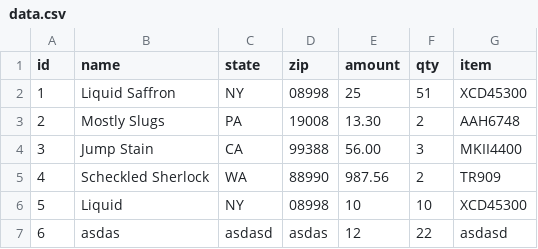
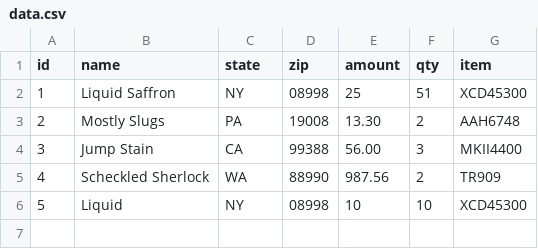
Before and after one commit to harshavardhan0001/Application-Test, a CSV file: backend/data.csv, drawn as a sheet.

```diff
--- a/backend/data.csv
+++ b/backend/data.csv
@@ -6,2 +6 @@ id,name,state,zip,amount,qty,item
 5,Liquid,NY,08998,10,10,XCD45300
-6,asdas,asdasd,asdas,12,22,asdasd
```
Also changed, not shown: 4 other files.
